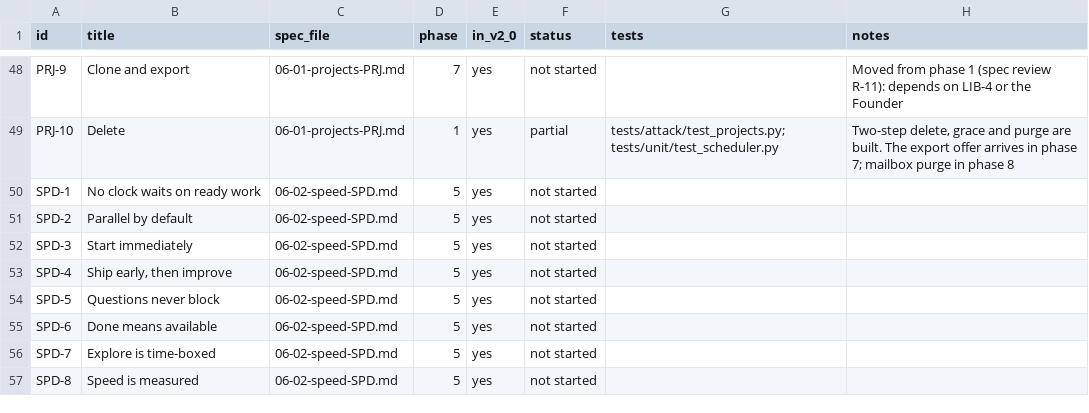
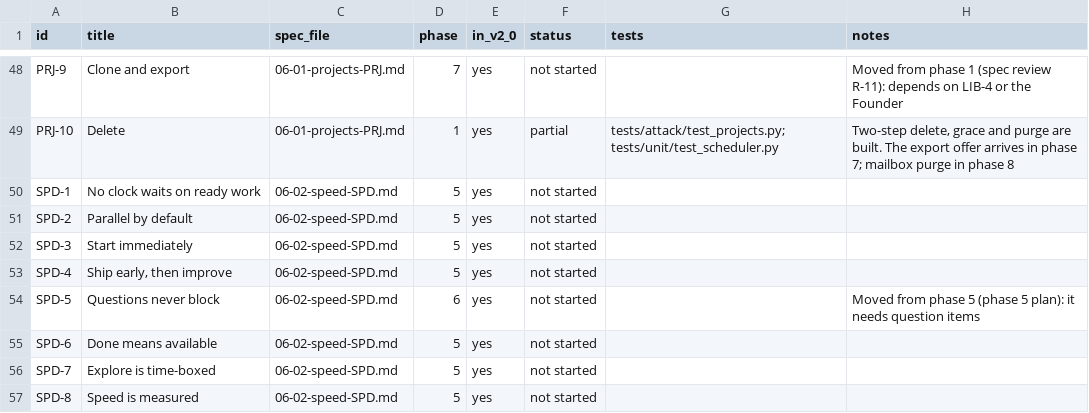
Before and after one commit to dominicplouffe/crewmind, a CSV file: docs/traceability.csv, drawn as a sheet; only a part is shown, gaps mark what is left out.

```diff
--- a/docs/traceability.csv
+++ b/docs/traceability.csv
@@ -53,3 +53,3 @@ SPD-3,Start immediately,06-02-speed-SPD.md,5,yes,not started,,
 SPD-4,"Ship early, then improve",06-02-speed-SPD.md,5,yes,not started,,
-SPD-5,Questions never block,06-02-speed-SPD.md,5,yes,not started,,
+SPD-5,Questions never block,06-02-speed-SPD.md,6,yes,not started,,Moved from phase 5 (phase 5 plan): it needs question items
 SPD-6,Done means available,06-02-speed-SPD.md,5,yes,not started,,
```
Also changed, not shown: 9 other files.
